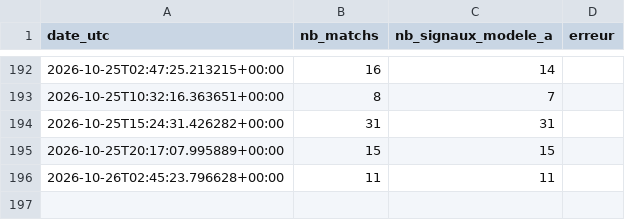
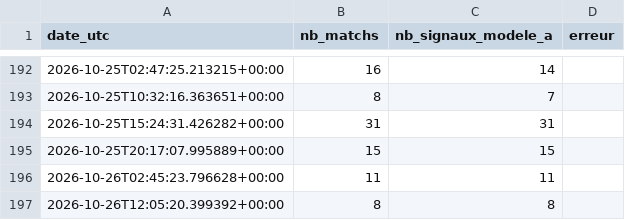
Before and after one commit to djabiganpronos/robot_code90, a CSV file: docs/data/history.csv, drawn as a sheet; only a part is shown, gaps mark what is left out.

```diff
--- a/docs/data/history.csv
+++ b/docs/data/history.csv
@@ -196 +196,2 @@ date_utc,nb_matchs,nb_signaux_modele_a,erreur
 2026-10-26T02:45:23.796628+00:00,11,11,
+2026-10-26T12:05:20.399392+00:00,8,8,
```
Also changed, not shown: 1 other file.
